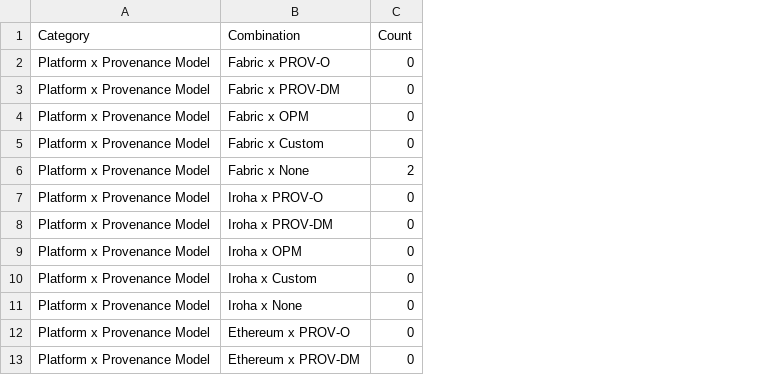
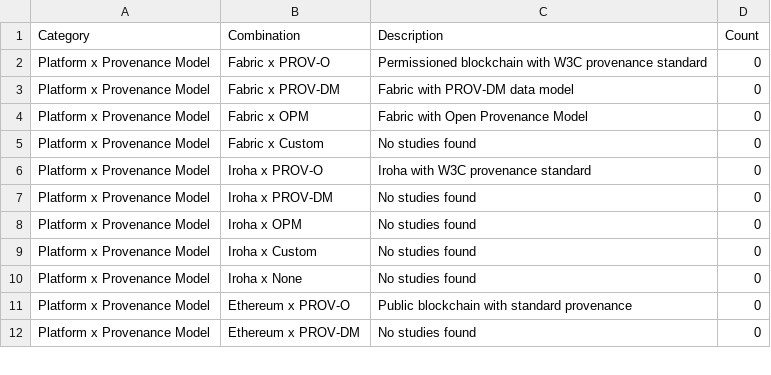
Before and after one commit to OliveiraEdu/R, a CSV file: slr_results/08_gap_analysis.csv, drawn as a sheet; only a part is shown; removed rows and columns are numbered as before the commit, all else as after; the diff covers the shown part only; the diff names each change by its address in the sheet, - before the commit and + after, or states it on an @@ line.

```diff
--- a/slr_results/08_gap_analysis.csv
+++ b/slr_results/08_gap_analysis.csv
+column C (Description), rows 2-12: Permissioned blockchain with W3C provenance standard | Fabric with PROV-DM data model | Fabric with Open Provenance Model | No studies found | Iroha with W3C provenance standard | No studies found | No studies found | No studies found | No studies found | Public blockchain with standard provenance | No studies found
-row 6: Platform x Provenance Model | Fabric x None | 2
```
Also changed, not shown: 7 added rows, 6 removed rows, 1 moved row and 2 edited cells elsewhere in this file, 30 other files.
